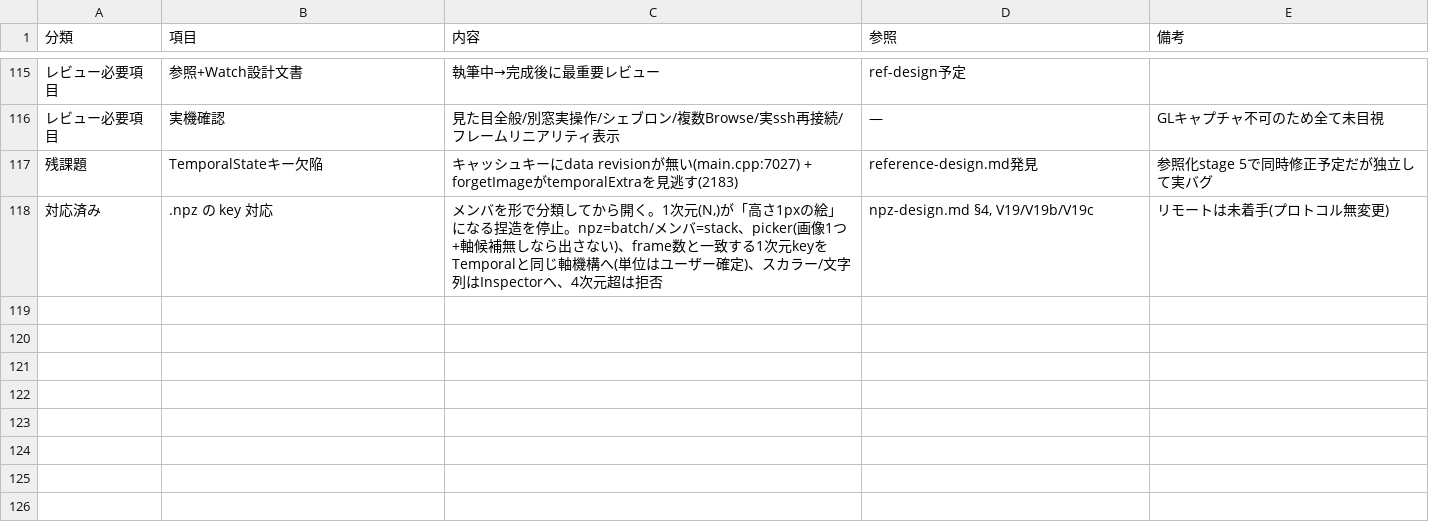
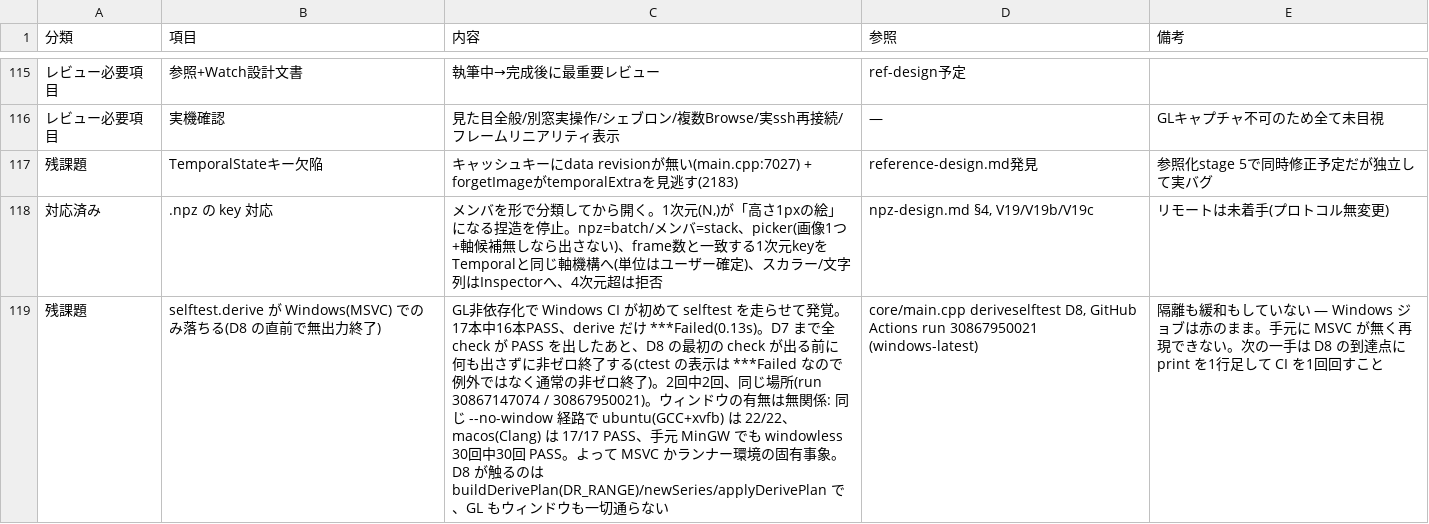
Before and after one commit to klimemam/viewer, a CSV file: docs/tasks.csv, drawn as a sheet; only a part is shown, gaps mark what is left out; the diff names each change by its address in the sheet, - before the commit and + after, or states it on an @@ line.

```diff
--- a/docs/tasks.csv
+++ b/docs/tasks.csv
+row 119: 残課題 | selftest.derive が Windows(MSVC) でのみ落ちる(D8 の直前で無出力終了) | GL非依存化で Windows CI が初めて selftest を走らせて発覚。17本中16本PASS、derive だけ ***Failed(0.13s)。D7 まで全 check が PASS を出したあと、D8 の最初の check が出る前に何も出さずに非ゼロ終了する(ctest の表示は ***Failed なので例外ではなく通常の非ゼロ終了)。2回中2回、同じ場所(run 30867147074 / 30867950021)。ウィンドウの有無は無関係: 同じ --no-window 経路で ubuntu(GCC+xvfb) は 22/22、macos(Clang) は 17/17 PASS、手元 MinGW でも windowless 30回中30回 PASS。よって MSVC かランナー環境の固有事象。D8 が触るのは buildDerivePlan(DR_RANGE)/newSeries/applyDerivePlan で、GL もウィンドウも一切通らない | core/main.cpp deriveselftest D8, GitHub Actions run 30867950021 (windows-latest) | 隔離も緩和もしていない — Windows ジョブは赤のまま。手元に MSVC が無く再現できない。次の一手は D8 の到達点に print を1行足して CI を1回回すこと
```
